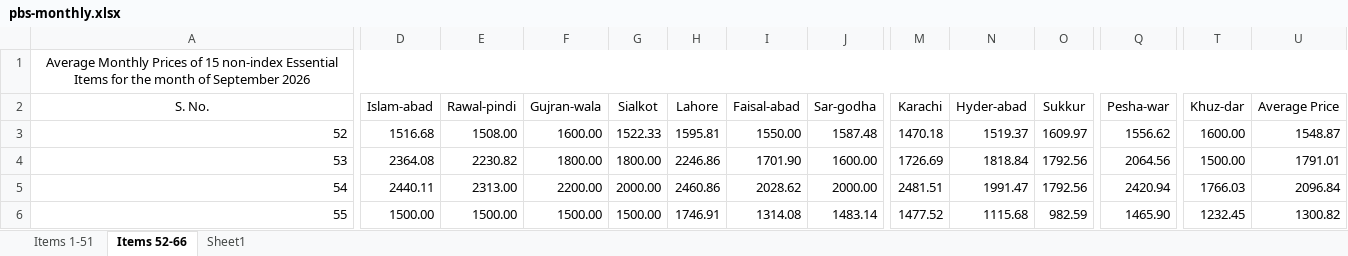
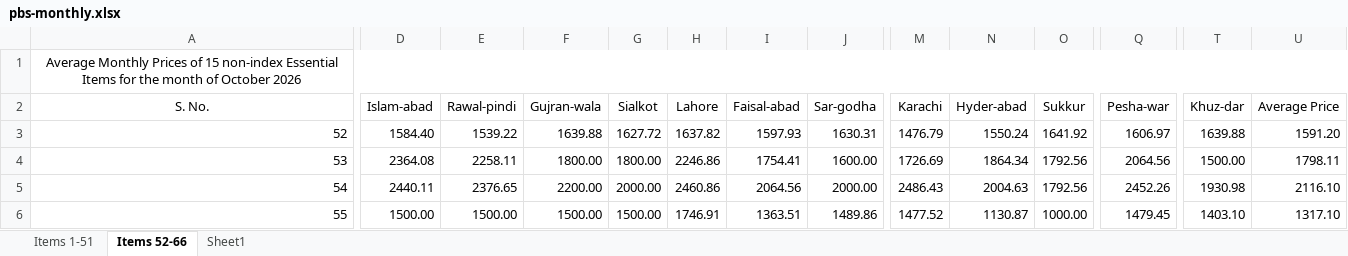
Before and after one commit to smtalhadv-web/pakistan-price-watch, an Excel workbook: assets/pbs-monthly.xlsx, sheet Items 52-66, drawn as a sheet; only a part is shown, gaps mark what is left out; values as stored, in another font and other column widths than the file's, no borders; the diff covers the shown part only; the diff names each change by its address in the sheet, - before the commit and + after, or states it on an @@ line.

```diff
--- a/assets/pbs-monthly.xlsx (sheet Items 52-66)
+++ b/assets/pbs-monthly.xlsx (sheet Items 52-66)
-A1 (S. No.): …month of September 2026
+A1 (S. No.): …month of October 2026
-D3 (Islam-abad): 1516.68
+D3 (Islam-abad): 1584.40
-E3 (Rawal-pindi): 1508.00
+E3 (Rawal-pindi): 1539.22
-F3 (Gujran-wala): 1600.00
+F3 (Gujran-wala): 1639.88
-G3 (Sialkot): 1522.33
+G3 (Sialkot): 1627.72
-H3 (Lahore): 1595.81
+H3 (Lahore): 1637.82
-I3 (Faisal-abad): 1550.00
+I3 (Faisal-abad): 1597.93
-J3 (Sar-godha): 1587.48
+J3 (Sar-godha): 1630.31
-M3 (Karachi): 1470.18
+M3 (Karachi): 1476.79
-N3 (Hyder-abad): 1519.37
+N3 (Hyder-abad): 1550.24
-O3 (Sukkur): 1609.97
+O3 (Sukkur): 1641.92
-Q3 (Pesha-war): 1556.62
+Q3 (Pesha-war): 1606.97
-T3 (Khuz-dar): 1600.00
+T3 (Khuz-dar): 1639.88
-U3 (Average Price): 1548.87
+U3 (Average Price): 1591.20
-E4 (Rawal-pindi): 2230.82
+E4 (Rawal-pindi): 2258.11
-I4 (Faisal-abad): 1701.90
+I4 (Faisal-abad): 1754.41
-N4 (Hyder-abad): 1818.84
+N4 (Hyder-abad): 1864.34
-U4 (Average Price): 1791.01
+U4 (Average Price): 1798.11
-E5 (Rawal-pindi): 2313.00
+E5 (Rawal-pindi): 2376.65
-I5 (Faisal-abad): 2028.62
+I5 (Faisal-abad): 2064.56
-M5 (Karachi): 2481.51
+M5 (Karachi): 2486.43
-N5 (Hyder-abad): 1991.47
+N5 (Hyder-abad): 2004.63
-Q5 (Pesha-war): 2420.94
+Q5 (Pesha-war): 2452.26
-T5 (Khuz-dar): 1766.03
+T5 (Khuz-dar): 1930.98
-U5 (Average Price): 2096.84
+U5 (Average Price): 2116.10
-I6 (Faisal-abad): 1314.08
+I6 (Faisal-abad): 1363.51
-J6 (Sar-godha): 1483.14
+J6 (Sar-godha): 1489.86
-N6 (Hyder-abad): 1115.68
+N6 (Hyder-abad): 1130.87
-O6 (Sukkur): 982.59
+O6 (Sukkur): 1000.00
-Q6 (Pesha-war): 1465.90
+Q6 (Pesha-war): 1479.45
-T6 (Khuz-dar): 1232.45
+T6 (Khuz-dar): 1403.10
-U6 (Average Price): 1300.82
+U6 (Average Price): 1317.10
```
Also changed, not shown: 68 edited cells elsewhere in this sheet, sheet Items 1-51, assets/pbs-construction.xlsx, 17 other files.
